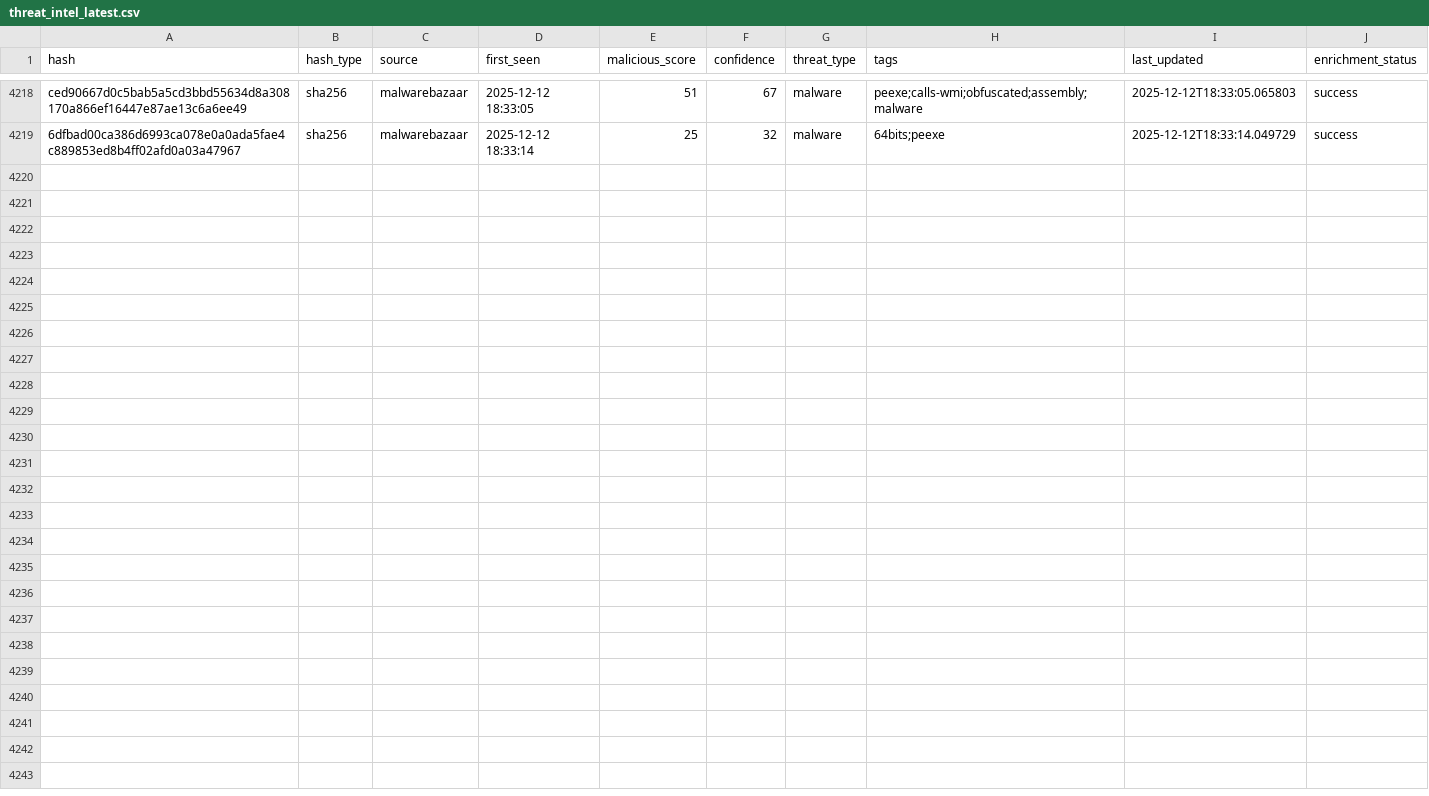
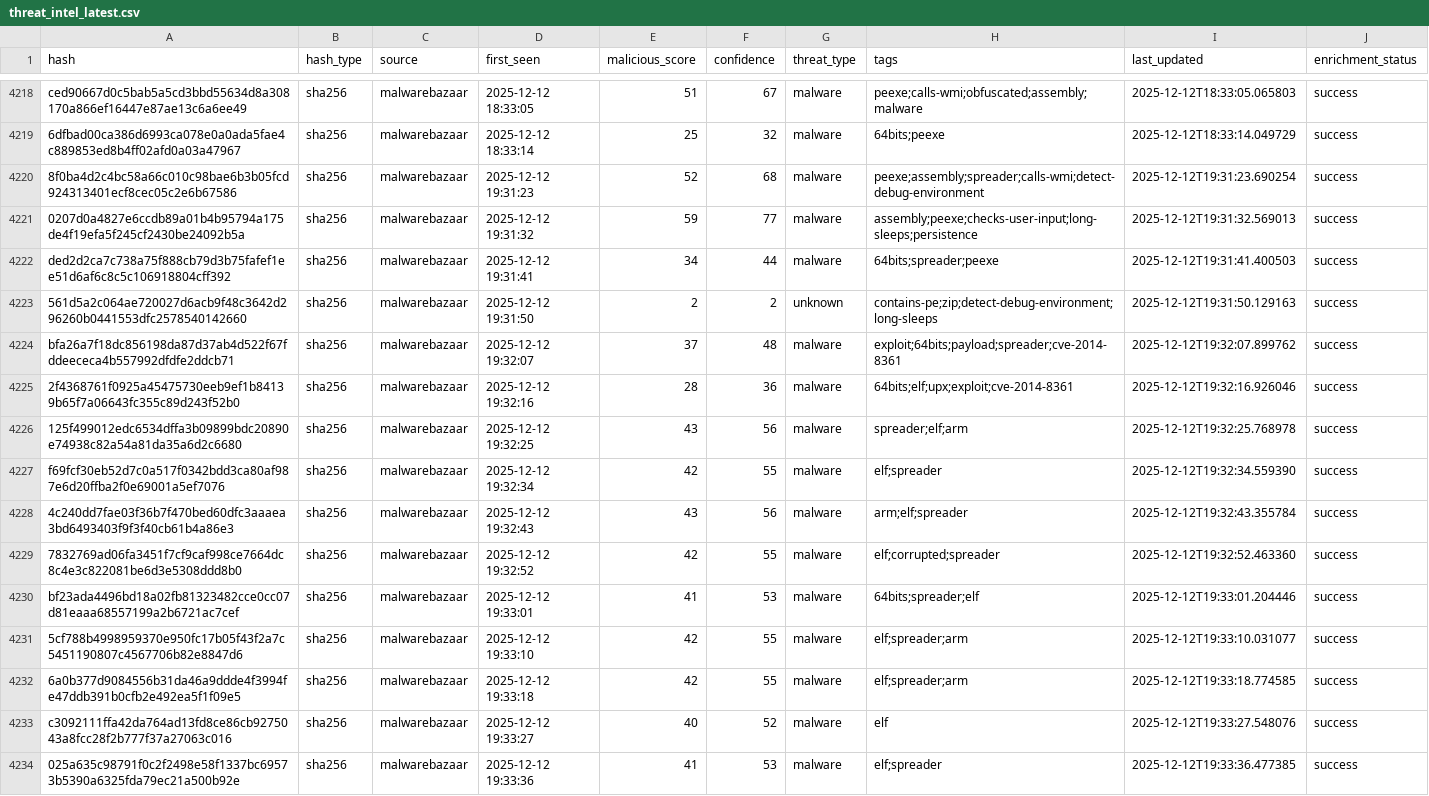
Before and after one commit to mohamadyaghoobii/threat-intelligence-csv, a CSV file: threat_intel_latest.csv, drawn as a sheet; only a part is shown, gaps mark what is left out; the diff names each change by its address in the sheet, - before the commit and + after, or states it on an @@ line.

Commit message:
TI Update 20251212_193429

```diff
--- a/threat_intel_latest.csv
+++ b/threat_intel_latest.csv
+row 4220: 8f0ba4d2c4bc58a66c010c98bae6b3b05fcd924313401ecf8cec05c2e6b67586 | sha256 | malwarebazaar | 2025-12-12 19:31:23 | 52 | 68 | malware | peexe;assembly;spreader;calls-wmi;detect-debug-environment | 2025-12-12T19:31:23.690254 | success
+row 4221: 0207d0a4827e6ccdb89a01b4b95794a175de4f19efa5f245cf2430be24092b5a | sha256 | malwarebazaar | 2025-12-12 19:31:32 | 59 | 77 | malware | assembly;peexe;checks-user-input;long-sleeps;persistence | 2025-12-12T19:31:32.569013 | success
+row 4222: ded2d2ca7c738a75f888cb79d3b75fafef1ee51d6af6c8c5c106918804cff392 | sha256 | malwarebazaar | 2025-12-12 19:31:41 | 34 | 44 | malware | 64bits;spreader;peexe | 2025-12-12T19:31:41.400503 | success
+row 4223: 561d5a2c064ae720027d6acb9f48c3642d296260b0441553dfc2578540142660 | sha256 | malwarebazaar | 2025-12-12 19:31:50 | 2 | 2 | unknown | contains-pe;zip;detect-debug-environment;long-sleeps | 2025-12-12T19:31:50.129163 | success
+row 4224: bfa26a7f18dc856198da87d37ab4d522f67fddeececa4b557992dfdfe2ddcb71 | sha256 | malwarebazaar | 2025-12-12 19:32:07 | 37 | 48 | malware | exploit;64bits;payload;spreader;cve-2014-8361 | 2025-12-12T19:32:07.899762 | success
+row 4225: 2f4368761f0925a45475730eeb9ef1b84139b65f7a06643fc355c89d243f52b0 | sha256 | malwarebazaar | 2025-12-12 19:32:16 | 28 | 36 | malware | 64bits;elf;upx;exploit;cve-2014-8361 | 2025-12-12T19:32:16.926046 | success
+row 4226: 125f499012edc6534dffa3b09899bdc20890e74938c82a54a81da35a6d2c6680 | sha256 | malwarebazaar | 2025-12-12 19:32:25 | 43 | 56 | malware | spreader;elf;arm | 2025-12-12T19:32:25.768978 | success
+row 4227: f69fcf30eb52d7c0a517f0342bdd3ca80af987e6d20ffba2f0e69001a5ef7076 | sha256 | malwarebazaar | 2025-12-12 19:32:34 | 42 | 55 | malware | elf;spreader | 2025-12-12T19:32:34.559390 | success
+row 4228: 4c240dd7fae03f36b7f470bed60dfc3aaaea3bd6493403f9f3f40cb61b4a86e3 | sha256 | malwarebazaar | 2025-12-12 19:32:43 | 43 | 56 | malware | arm;elf;spreader | 2025-12-12T19:32:43.355784 | success
+row 4229: 7832769ad06fa3451f7cf9caf998ce7664dc8c4e3c822081be6d3e5308ddd8b0 | sha256 | malwarebazaar | 2025-12-12 19:32:52 | 42 | 55 | malware | elf;corrupted;spreader | 2025-12-12T19:32:52.463360 | success
+row 4230: bf23ada4496bd18a02fb81323482cce0cc07d81eaaa68557199a2b6721ac7cef | sha256 | malwarebazaar | 2025-12-12 19:33:01 | 41 | 53 | malware | 64bits;spreader;elf | 2025-12-12T19:33:01.204446 | success
+row 4231: 5cf788b4998959370e950fc17b05f43f2a7c5451190807c4567706b82e8847d6 | sha256 | malwarebazaar | 2025-12-12 19:33:10 | 42 | 55 | malware | elf;spreader;arm | 2025-12-12T19:33:10.031077 | success
+row 4232: 6a0b377d9084556b31da46a9ddde4f3994fe47ddb391b0cfb2e492ea5f1f09e5 | sha256 | malwarebazaar | 2025-12-12 19:33:18 | 42 | 55 | malware | elf;spreader;arm | 2025-12-12T19:33:18.774585 | success
+row 4233: c3092111ffa42da764ad13fd8ce86cb9275043a8fcc28f2b777f37a27063c016 | sha256 | malwarebazaar | 2025-12-12 19:33:27 | 40 | 52 | malware | elf | 2025-12-12T19:33:27.548076 | success
+row 4234: 025a635c98791f0c2f2498e58f1337bc69573b5390a6325fda79ec21a500b92e | sha256 | malwarebazaar | 2025-12-12 19:33:36 | 41 | 53 | malware | elf;spreader | 2025-12-12T19:33:36.477385 | success
```
